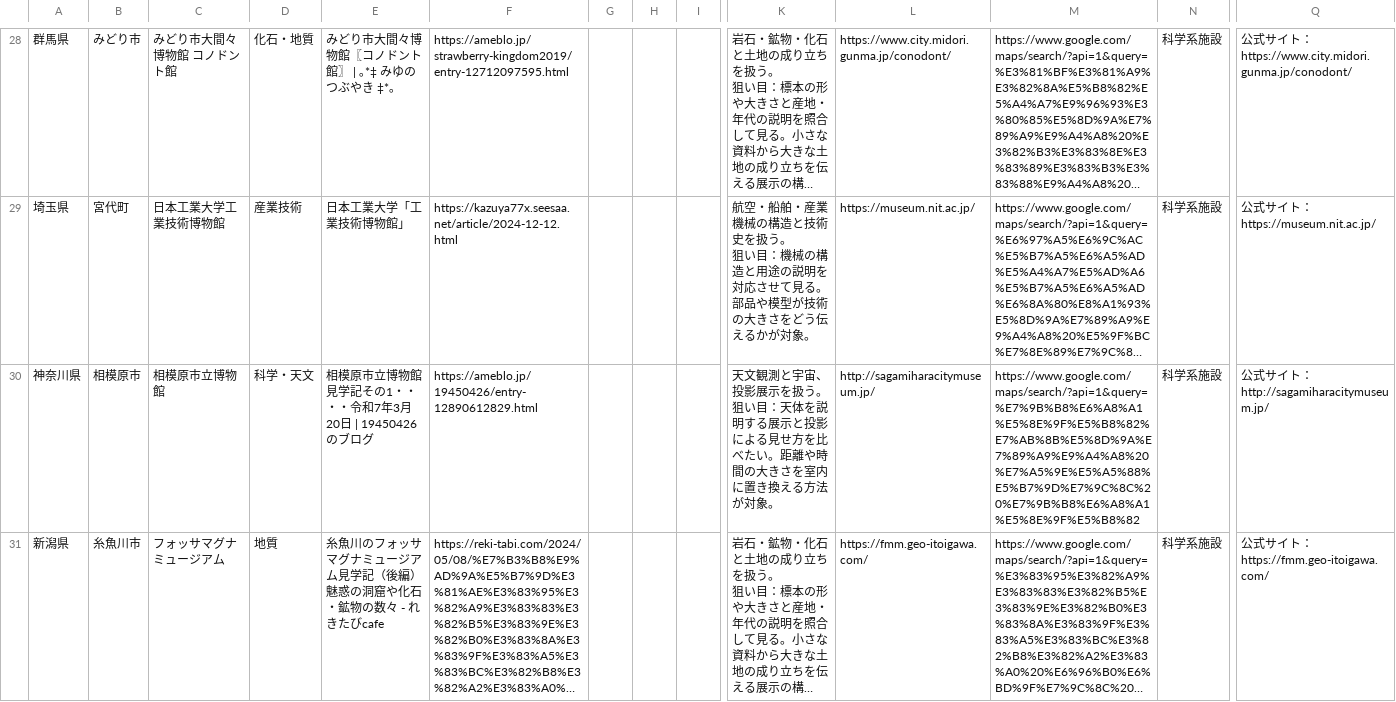
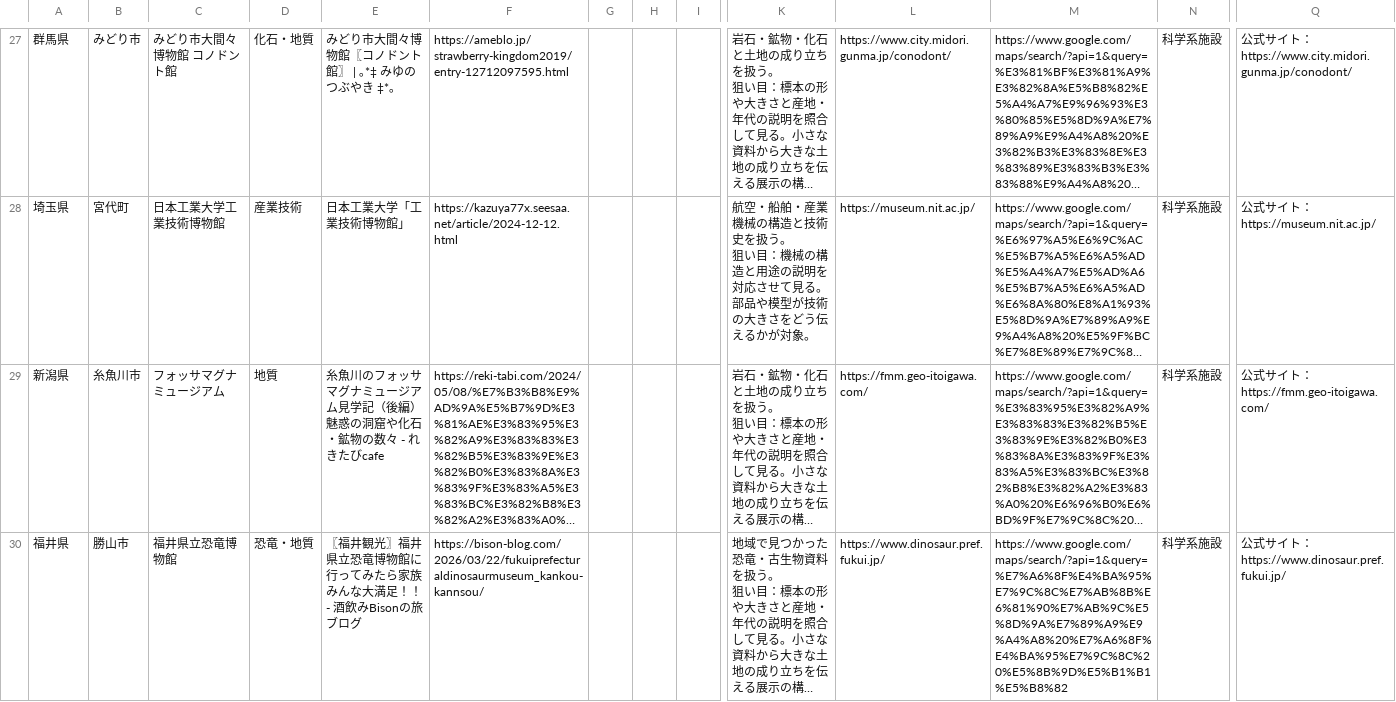
Before and after one commit to ordinary-apartment/ordinary-apartment.github.io, a CSV file: data/博物館.csv, drawn as a sheet; only a part is shown, gaps mark what is left out; the shorter side is filled out with more unchanged rows; long unchanged cells end in …; rows hold the shown columns only; ↵ is a line break in a cell; the diff covers the shown part only; the diff names each change by its address in the sheet, - before the commit and + after, or states it on an @@ line.

```diff
--- a/data/博物館.csv
+++ b/data/博物館.csv
-row 30: 神奈川県 | 相模原市 | 相模原市立博物館 | 科学・天文 | 相模原市立博物館 見学記その1・・・・令和7年3月20日 | 19450426のブログ | https://ameblo.jp/19450426/entry-12890612829.html |  |  |  | 天文観測と宇宙、投影展示を扱う。 ↵ 狙い目：天体を説明する展示と投影による見せ方を比べたい。距離や時間の大きさを室内に置き換える方法が対象。 | http://sagamiharacitymuseum.jp/ | https://www.google.com/maps/search/?api=1&query=%E7%9B%B8%E6%A8%A1%E5%8E%9F%E5%B8%82%E7%AB%8B%E5%8D%9A%E7%89%A9%E9%A4%A8%20%E7%A5%9E%E5%A5%88%E5%B7%9D%E7%9C%8C%20%E7%9B%B8%E6%A8%A1%E5%8E%9F%E5%B8%82 | 科学系施設 | 公式サイト：http://sagamiharacitymuseum.jp/
```
Also changed, not shown: 5 removed rows elsewhere in this file, data/公的防災関連施設.csv, data/水族館・海中施設.csv, 17 other files.
